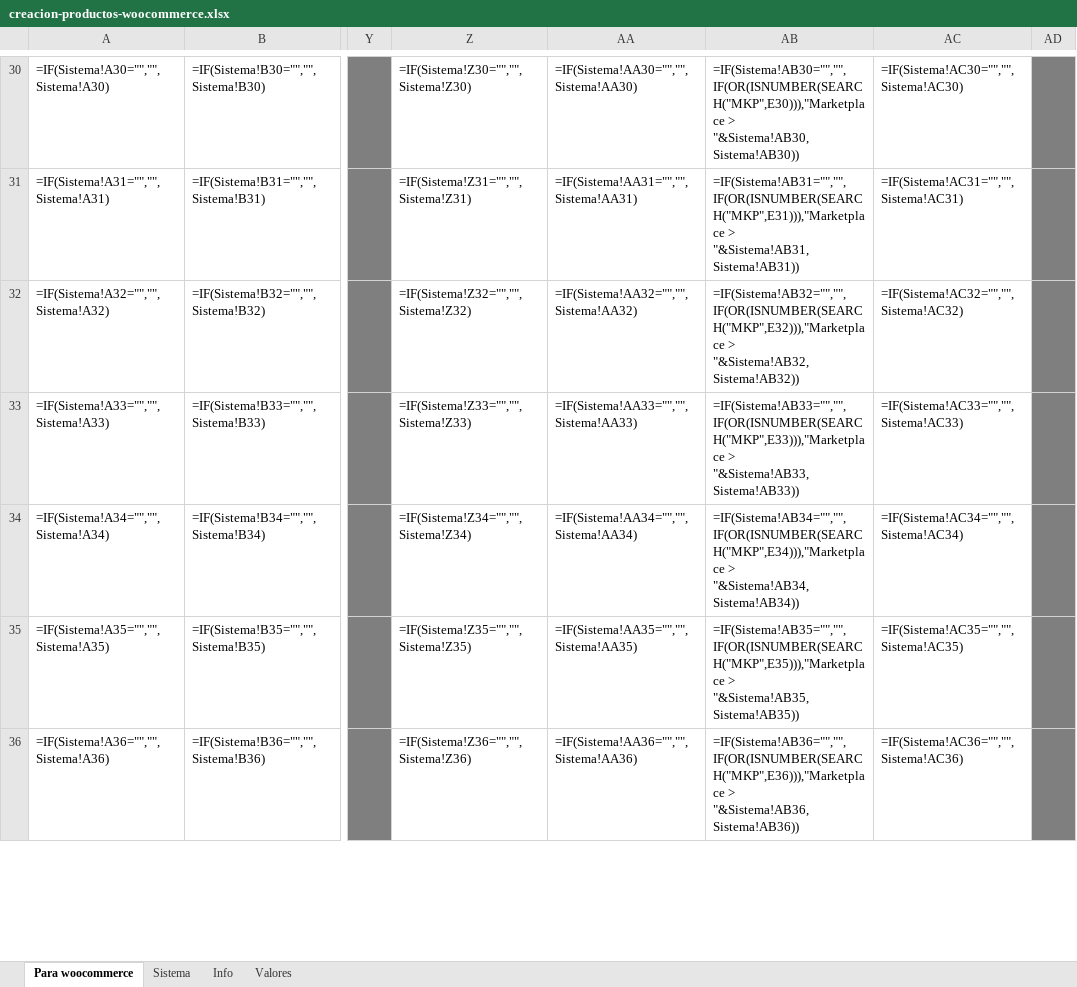
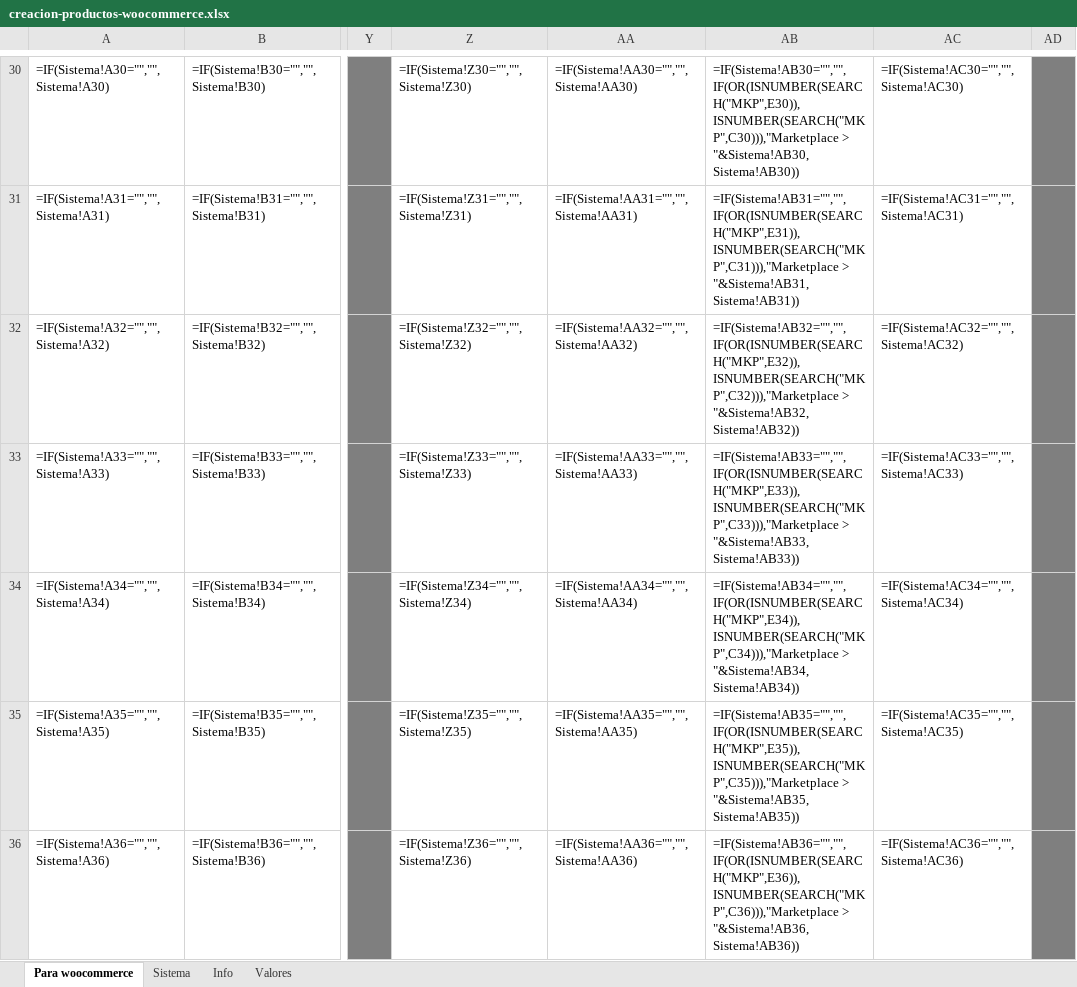
Before and after one commit to christophervif/portalB2B-kuranko, an Excel workbook: plantillas/creacion-productos-woocommerce.xlsx, sheet Para woocommerce, drawn as a sheet; only a part is shown, gaps mark what is left out; values as stored, in another font and other column widths than the file's, no borders; formulas are shown in place of their values; the diff covers the shown part only; the diff names each change by its address in the sheet, - before the commit and + after, or states it on an @@ line.

```diff
--- a/plantillas/creacion-productos-woocommerce.xlsx (sheet Para woocommerce)
+++ b/plantillas/creacion-productos-woocommerce.xlsx (sheet Para woocommerce)
-AB30: =IF(Sistema!AB30="","",IF(OR(ISNUMBER(SEARCH("MKP",E30))),"Marketplace > "&Sistema!AB30,Sistema!AB30))
+AB30: =IF(Sistema!AB30="","",IF(OR(ISNUMBER(SEARCH("MKP",E30)),ISNUMBER(SEARCH("MKP",C30))),"Marketplace > "&Sistema!AB30,Sistema!AB30))
-AB31: =IF(Sistema!AB31="","",IF(OR(ISNUMBER(SEARCH("MKP",E31))),"Marketplace > "&Sistema!AB31,Sistema!AB31))
+AB31: =IF(Sistema!AB31="","",IF(OR(ISNUMBER(SEARCH("MKP",E31)),ISNUMBER(SEARCH("MKP",C31))),"Marketplace > "&Sistema!AB31,Sistema!AB31))
-AB32: =IF(Sistema!AB32="","",IF(OR(ISNUMBER(SEARCH("MKP",E32))),"Marketplace > "&Sistema!AB32,Sistema!AB32))
+AB32: =IF(Sistema!AB32="","",IF(OR(ISNUMBER(SEARCH("MKP",E32)),ISNUMBER(SEARCH("MKP",C32))),"Marketplace > "&Sistema!AB32,Sistema!AB32))
-AB33: =IF(Sistema!AB33="","",IF(OR(ISNUMBER(SEARCH("MKP",E33))),"Marketplace > "&Sistema!AB33,Sistema!AB33))
+AB33: =IF(Sistema!AB33="","",IF(OR(ISNUMBER(SEARCH("MKP",E33)),ISNUMBER(SEARCH("MKP",C33))),"Marketplace > "&Sistema!AB33,Sistema!AB33))
-AB34: =IF(Sistema!AB34="","",IF(OR(ISNUMBER(SEARCH("MKP",E34))),"Marketplace > "&Sistema!AB34,Sistema!AB34))
+AB34: =IF(Sistema!AB34="","",IF(OR(ISNUMBER(SEARCH("MKP",E34)),ISNUMBER(SEARCH("MKP",C34))),"Marketplace > "&Sistema!AB34,Sistema!AB34))
-AB35: =IF(Sistema!AB35="","",IF(OR(ISNUMBER(SEARCH("MKP",E35))),"Marketplace > "&Sistema!AB35,Sistema!AB35))
+AB35: =IF(Sistema!AB35="","",IF(OR(ISNUMBER(SEARCH("MKP",E35)),ISNUMBER(SEARCH("MKP",C35))),"Marketplace > "&Sistema!AB35,Sistema!AB35))
-AB36: =IF(Sistema!AB36="","",IF(OR(ISNUMBER(SEARCH("MKP",E36))),"Marketplace > "&Sistema!AB36,Sistema!AB36))
+AB36: =IF(Sistema!AB36="","",IF(OR(ISNUMBER(SEARCH("MKP",E36)),ISNUMBER(SEARCH("MKP",C36))),"Marketplace > "&Sistema!AB36,Sistema!AB36))
```
Also changed, not shown: 295 edited cells elsewhere in this sheet.
